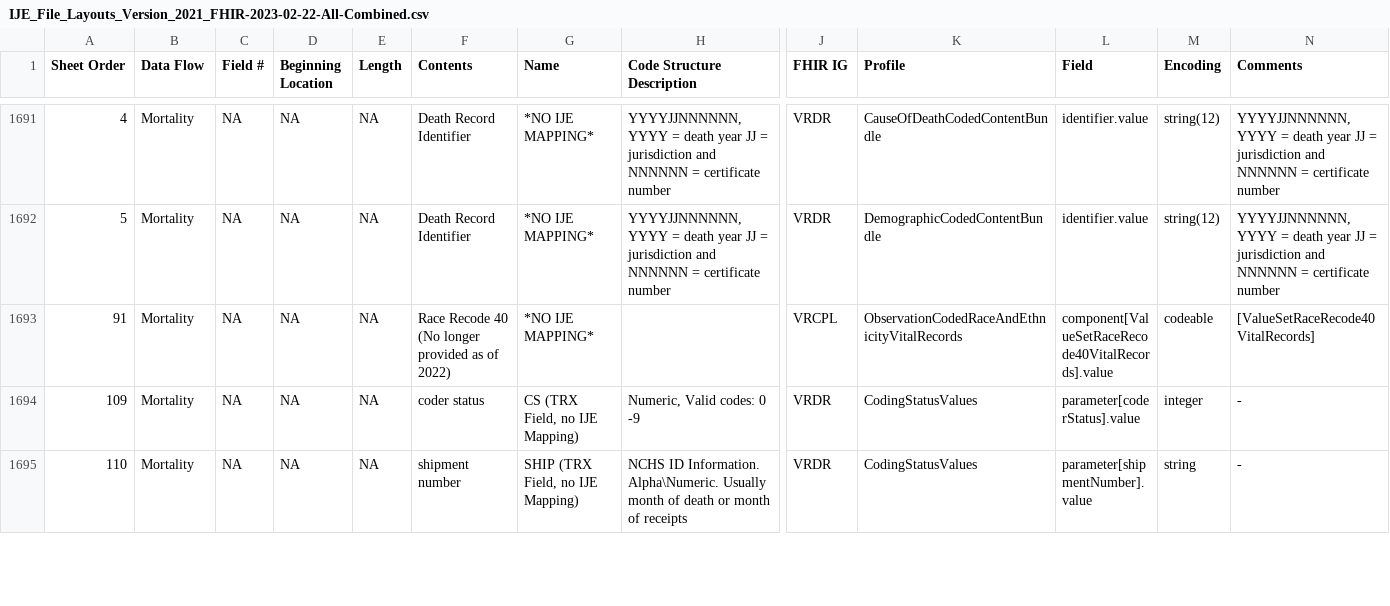
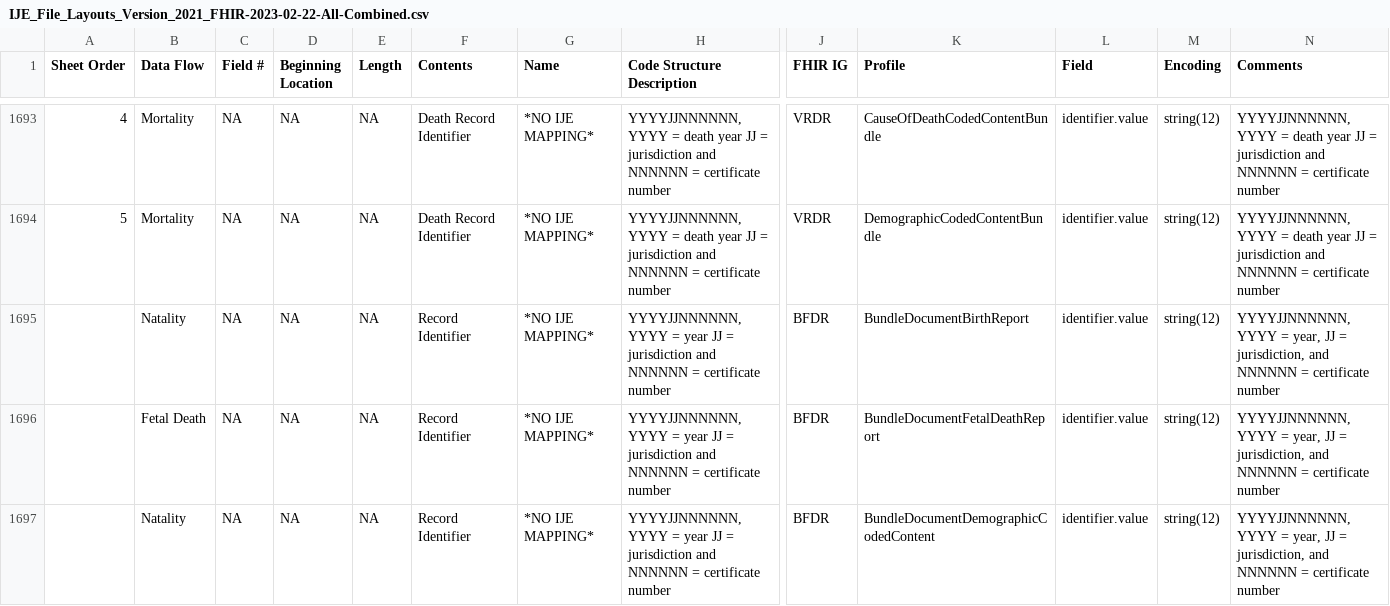
Before and after one commit to HL7/fhir-bfdr, a CSV file: input/mapping/IJE_File_Layouts_Version_2021_FHIR-2023-02-22-All-Combined.csv, drawn as a sheet; only a part is shown, gaps mark what is left out; the shorter side is filled out with more unchanged rows; rows hold the shown columns only; the diff covers the shown part only; the diff names each change by its address in the sheet, - before the commit and + after, or states it on an @@ line.

Commit message:
add auxno2 and record identifier

```diff
--- a/input/mapping/IJE_File_Layouts_Version_2021_FHIR-2023-02-22-All-Combined.csv
+++ b/input/mapping/IJE_File_Layouts_Version_2021_FHIR-2023-02-22-All-Combined.csv
+row 1695:  | Natality | NA | NA | NA | Record Identifier | *NO IJE MAPPING* | YYYYJJNNNNNN, YYYY = year JJ = jurisdiction and NNNNNN = certificate number | BFDR | BundleDocumentBirthReport | identifier.value | string(12) | YYYYJJNNNNNN, YYYY = year, JJ = jurisdiction, and NNNNNN = certificate number
+row 1696:  | Fetal Death | NA | NA | NA | Record Identifier | *NO IJE MAPPING* | YYYYJJNNNNNN, YYYY = year JJ = jurisdiction and NNNNNN = certificate number | BFDR | BundleDocumentFetalDeathReport | identifier.value | string(12) | YYYYJJNNNNNN, YYYY = year, JJ = jurisdiction, and NNNNNN = certificate number
+row 1697:  | Natality | NA | NA | NA | Record Identifier | *NO IJE MAPPING* | YYYYJJNNNNNN, YYYY = year JJ = jurisdiction and NNNNNN = certificate number | BFDR | BundleDocumentDemographicCodedContent | identifier.value | string(12) | YYYYJJNNNNNN, YYYY = year, JJ = jurisdiction, and NNNNNN = certificate number
```
Also changed, not shown: 4 added rows elsewhere in this file, input/mapping/BFDR_Profile_Intros.csv, 4 other files.
